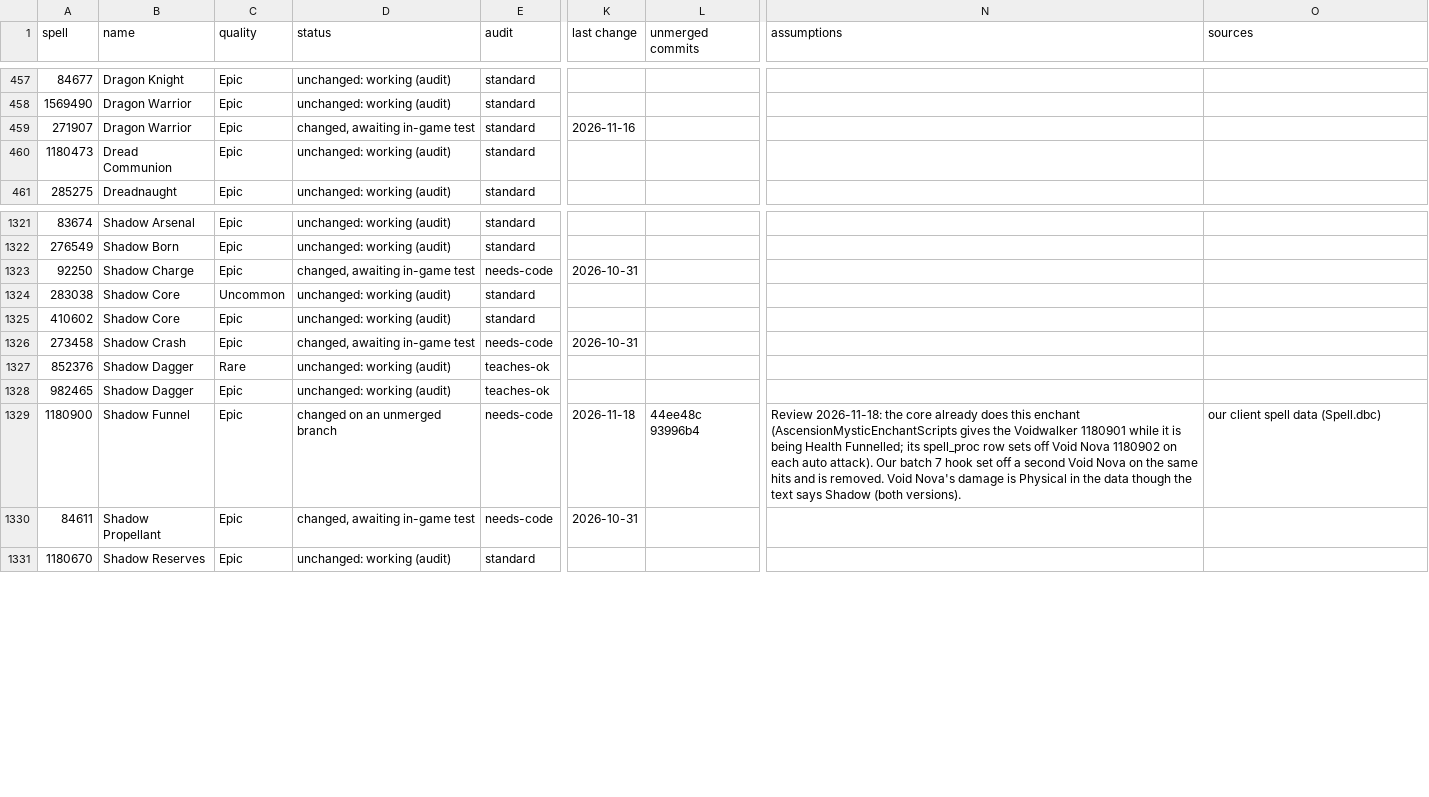
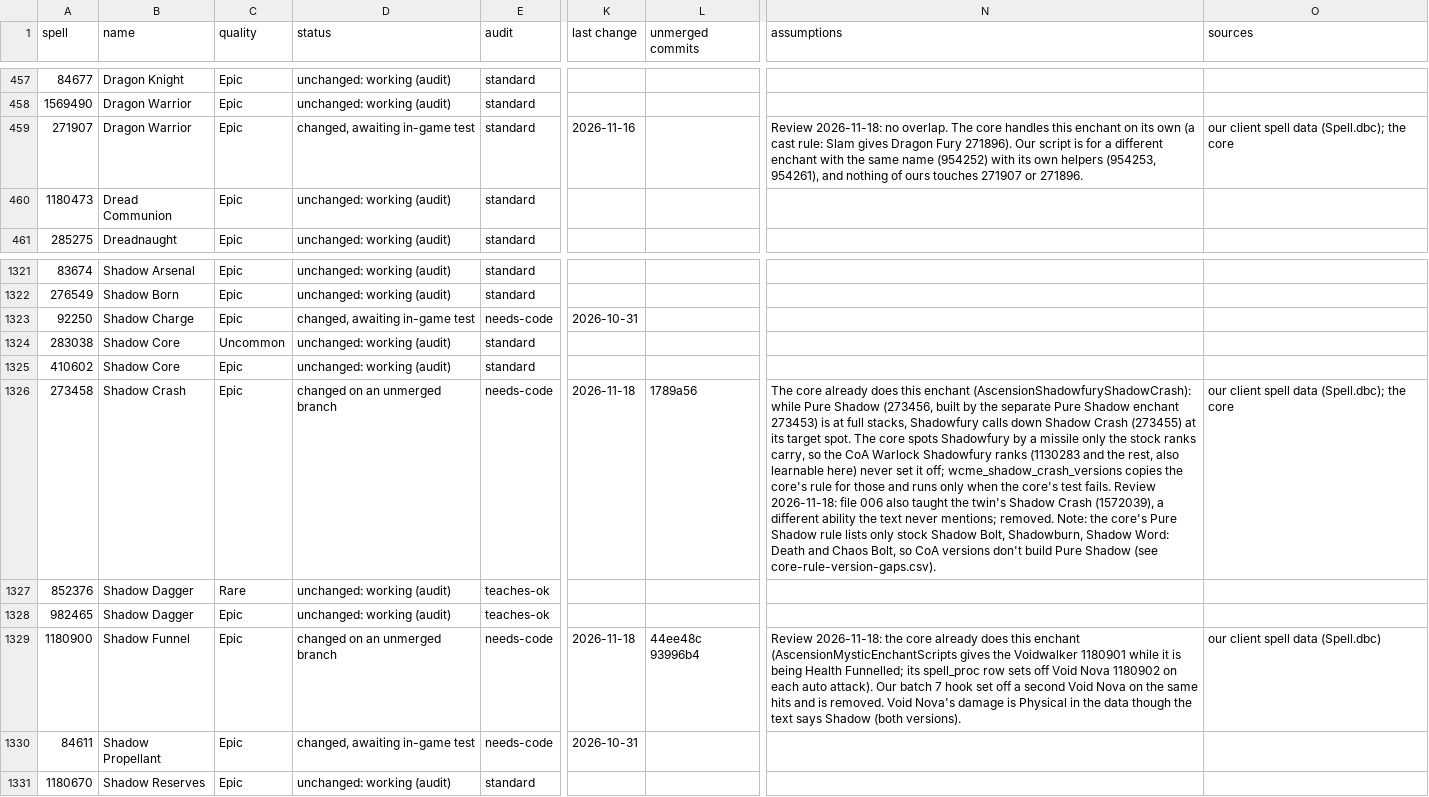
Before and after one commit to JaTynan/coa-wildcard-mystic, a CSV file: enchants/epic-history.csv, drawn as a sheet; only a part is shown, gaps mark what is left out; the diff names each change by its address in the sheet, - before the commit and + after, or states it on an @@ line.

```diff
--- a/enchants/epic-history.csv
+++ b/enchants/epic-history.csv
-N459 (assumptions): (empty)
+N459 (assumptions): Review 2026-11-18: no overlap. The core handles this enchant on its own (a cast rule: Slam gives Dragon Fury 271896). Our script is for a different enchant with the same name (954252) with its own helpers (954253, 954261), and nothing of ours touches 271907 or 271896.
-O459 (sources): (empty)
+O459 (sources): our client spell data (Spell.dbc); the core
-D1326 (status): changed, awaiting in-game test
+D1326 (status): changed on an unmerged branch
-K1326 (last change): 2026-10-31
+K1326 (last change): 2026-11-18
-L1326 (unmerged commits): (empty)
+L1326 (unmerged commits): 1789a56
-N1326 (assumptions): (empty)
+N1326 (assumptions): The core already does this enchant (AscensionShadowfuryShadowCrash): while Pure Shadow (273456, built by the separate Pure Shadow enchant 273453) is at full stacks, Shadowfury calls down Shadow Crash (273455) at its target spot. The core spots Shadowfury by a missile only the stock ranks carry, so the CoA Warlock Shadowfury ranks (1130283 and the rest, also learnable here) never set it off; wcme_shadow_crash_versions copies the core's rule for those and runs only when the core's test fails. Review 2026-11-18: file 006 also taught the twin's Shadow Crash (1572039), a different ability the text never mentions; removed. Note: the core's Pure Shadow rule lists only stock Shadow Bolt, Shadowburn, Shadow Word: Death and Chaos Bolt, so CoA versions don't build Pure Shadow (see core-rule-version-gaps.csv).
-O1326 (sources): (empty)
+O1326 (sources): our client spell data (Spell.dbc); the core
```
Also changed, not shown: 1 other file.
